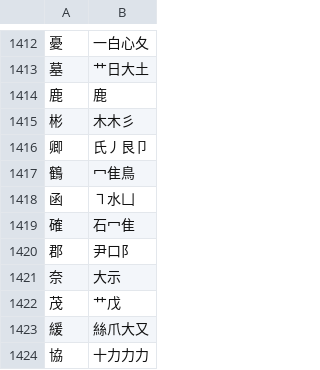
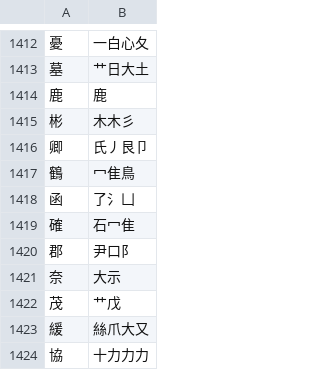
Before and after one commit to chenlin014/jiezi, a TSV file: table/common-jp.tsv, drawn as a sheet; only a part is shown, gaps mark what is left out.

```diff
--- a/table/common-jp.tsv
+++ b/table/common-jp.tsv
@@ -1417,3 +1417,3 @@
 鶴	冖隹鳥
-函	㇕水凵
+函	了氵凵
 確	石冖隹
```
Also changed, not shown: monokey/dict.tsv, monokey/jm-jp.tsv, 7 other files.
